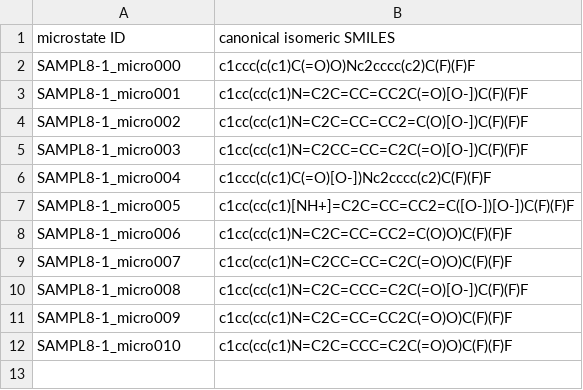
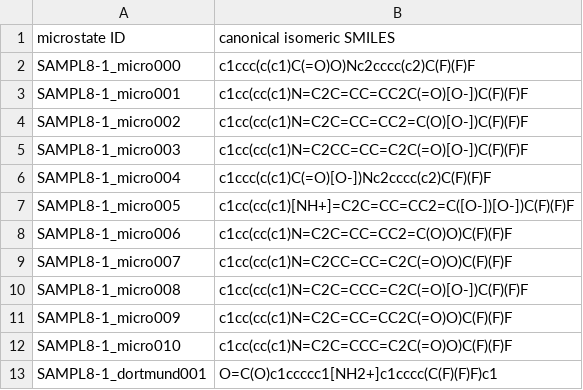
Before and after one commit to samplchallenges/SAMPL8, a CSV file: physical_properties/microstates/SAMPL8-1_microstates.csv, drawn as a sheet; the diff names each change by its address in the sheet, - before the commit and + after, or states it on an @@ line.

```diff
--- a/physical_properties/microstates/SAMPL8-1_microstates.csv
+++ b/physical_properties/microstates/SAMPL8-1_microstates.csv
+row 13: SAMPL8-1_dortmund001 | O=C(O)c1ccccc1[NH2+]c1cccc(C(F)(F)F)c1
```
Also changed, not shown: physical_properties/microstates/SAMPL8-12_microstates.csv, physical_properties/microstates/SAMPL8-14_microstates.csv, 41 other files.
